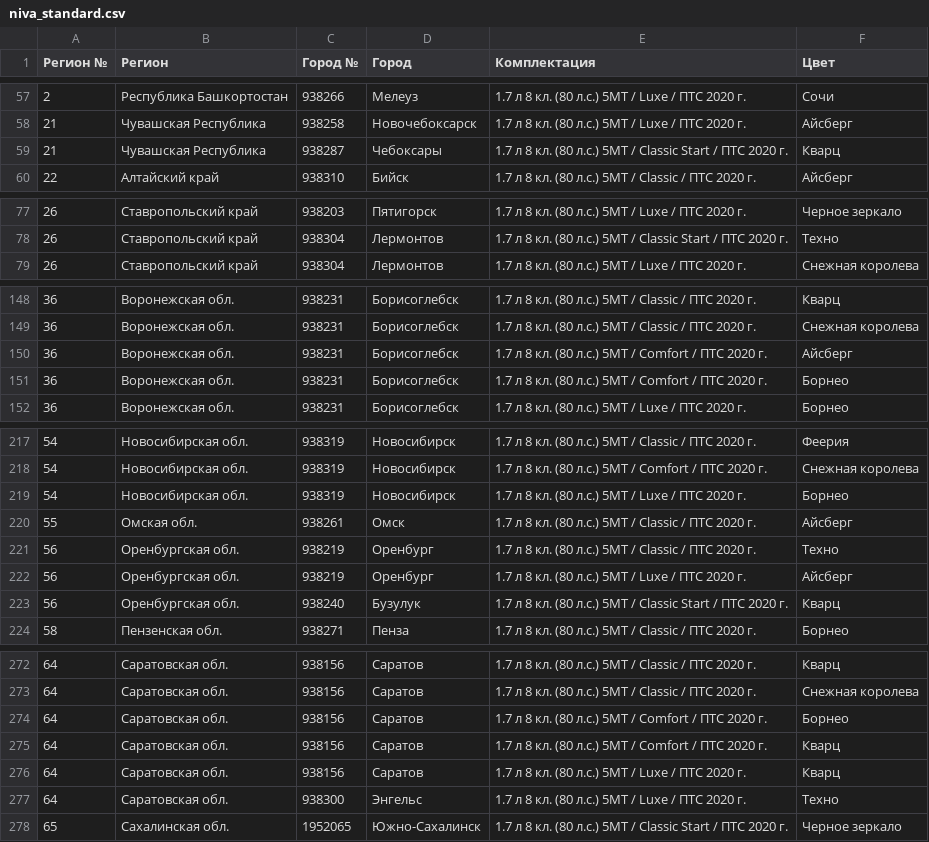
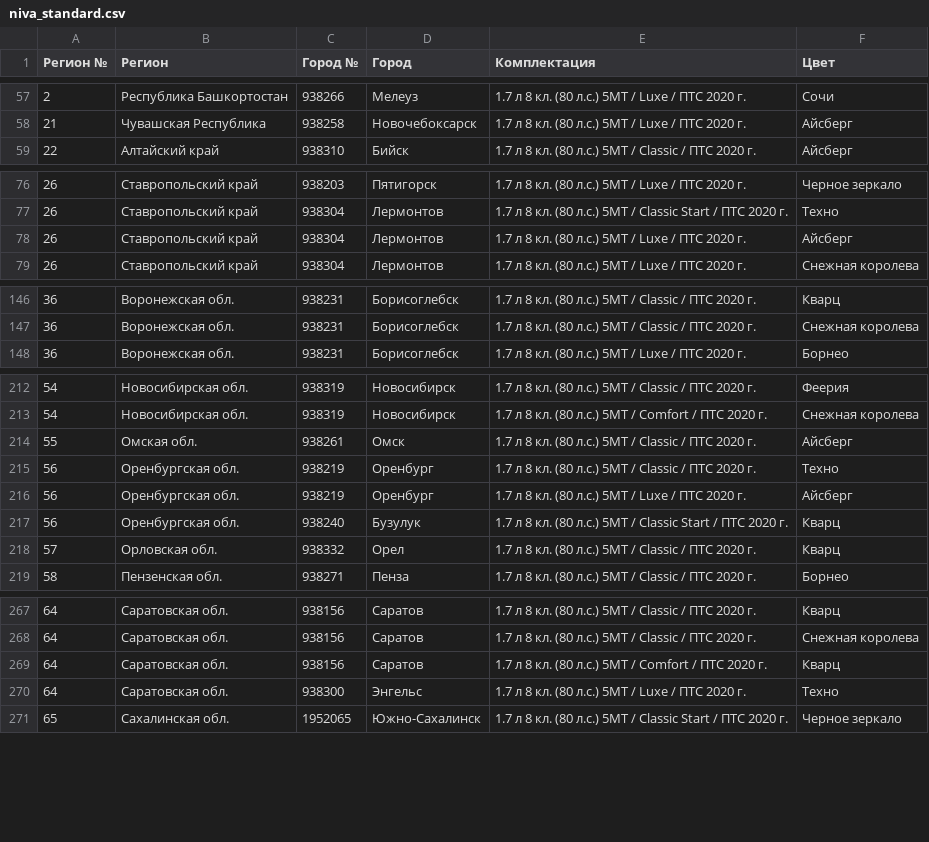
Before and after one commit to kafeg/ladacsv, a CSV file: niva_standard.csv, drawn as a sheet; only a part is shown, gaps mark what is left out; the diff covers the shown part only.

```diff
--- a/niva_standard.csv
+++ b/niva_standard.csv
@@ -58,3 +58,2 @@
 21, Чувашская Республика, 938258, Новочебоксарск, 1.7 л 8 кл. (80 л.с.) 5МТ / Luxe / ПТС 2020 г., Айсберг
-21, Чувашская Республика, 938287, Чебоксары, 1.7 л 8 кл. (80 л.с.) 5МТ / Classic Start / ПТС 2020 г., Кварц
 22, Алтайский край, 938310, Бийск, 1.7 л 8 кл. (80 л.с.) 5МТ / Classic / ПТС 2020 г., Айсберг
@@ -78,2 +77,3 @@
 26, Ставропольский край, 938304, Лермонтов, 1.7 л 8 кл. (80 л.с.) 5МТ / Classic Start / ПТС 2020 г., Техно
+26, Ставропольский край, 938304, Лермонтов, 1.7 л 8 кл. (80 л.с.) 5МТ / Luxe / ПТС 2020 г., Айсберг
 26, Ставропольский край, 938304, Лермонтов, 1.7 л 8 кл. (80 л.с.) 5МТ / Luxe / ПТС 2020 г., Снежная королева
@@ -149,4 +147,2 @@
 36, Воронежская обл., 938231, Борисоглебск, 1.7 л 8 кл. (80 л.с.) 5МТ / Classic / ПТС 2020 г., Снежная королева
-36, Воронежская обл., 938231, Борисоглебск, 1.7 л 8 кл. (80 л.с.) 5МТ / Comfort / ПТС 2020 г., Айсберг
-36, Воронежская обл., 938231, Борисоглебск, 1.7 л 8 кл. (80 л.с.) 5МТ / Comfort / ПТС 2020 г., Борнео
 36, Воронежская обл., 938231, Борисоглебск, 1.7 л 8 кл. (80 л.с.) 5МТ / Luxe / ПТС 2020 г., Борнео
@@ -218,3 +213,2 @@
 54, Новосибирская обл., 938319, Новосибирск, 1.7 л 8 кл. (80 л.с.) 5МТ / Comfort / ПТС 2020 г., Снежная королева
-54, Новосибирская обл., 938319, Новосибирск, 1.7 л 8 кл. (80 л.с.) 5МТ / Luxe / ПТС 2020 г., Борнео
 55, Омская обл., 938261, Омск, 1.7 л 8 кл. (80 л.с.) 5МТ / Classic / ПТС 2020 г., Айсберг
@@ -223,2 +217,3 @@
 56, Оренбургская обл., 938240, Бузулук, 1.7 л 8 кл. (80 л.с.) 5МТ / Classic Start / ПТС 2020 г., Кварц
+57, Орловская обл., 938332, Орел, 1.7 л 8 кл. (80 л.с.) 5МТ / Classic / ПТС 2020 г., Кварц
 58, Пензенская обл., 938271, Пенза, 1.7 л 8 кл. (80 л.с.) 5МТ / Classic / ПТС 2020 г., Борнео
@@ -273,5 +268,3 @@
 64, Саратовская обл., 938156, Саратов, 1.7 л 8 кл. (80 л.с.) 5МТ / Classic / ПТС 2020 г., Снежная королева
-64, Саратовская обл., 938156, Саратов, 1.7 л 8 кл. (80 л.с.) 5МТ / Comfort / ПТС 2020 г., Борнео
 64, Саратовская обл., 938156, Саратов, 1.7 л 8 кл. (80 л.с.) 5МТ / Comfort / ПТС 2020 г., Кварц
-64, Саратовская обл., 938156, Саратов, 1.7 л 8 кл. (80 л.с.) 5МТ / Luxe / ПТС 2020 г., Кварц
 64, Саратовская обл., 938300, Энгельс, 1.7 л 8 кл. (80 л.с.) 5МТ / Luxe / ПТС 2020 г., Техно
```
Also changed, not shown: 6 removed rows elsewhere in this file, granta_liftback.csv, granta_sedan.csv, 17 other files.
